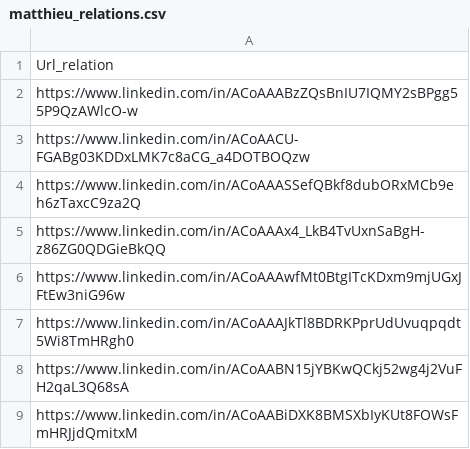
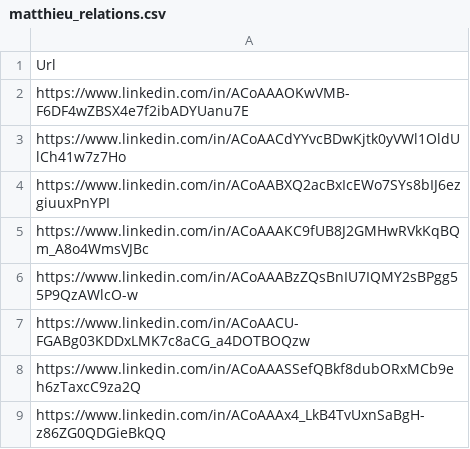
Before and after one commit to sidaliSadi/esmoz_project, a CSV file: relations/matthieu_relations.csv, drawn as a sheet; only a part is shown; the shorter side is filled out with more unchanged rows.

```diff
--- a/relations/matthieu_relations.csv
+++ b/relations/matthieu_relations.csv
@@ -1,2 +1,6 @@
-Url_relation
+Url
+https://www.linkedin.com/in/ACoAAAOKwVMB-F6DF4wZBSX4e7f2ibADYUanu7E
+https://www.linkedin.com/in/ACoAACdYYvcBDwKjtk0yVWl1OldUlCh41w7z7Ho
+https://www.linkedin.com/in/ACoAABXQ2acBxIcEWo7SYs8bIJ6ezgiuuxPnYPI
+https://www.linkedin.com/in/ACoAAAKC9fUB8J2GMHwRVkKqBQm_A8o4WmsVJBc
 https://www.linkedin.com/in/ACoAAABzZQsBnIU7IQMY2sBPgg55P9QzAWlcO-w
```
Also changed, not shown: conversations/conversations_id.csv, 5 other files.
